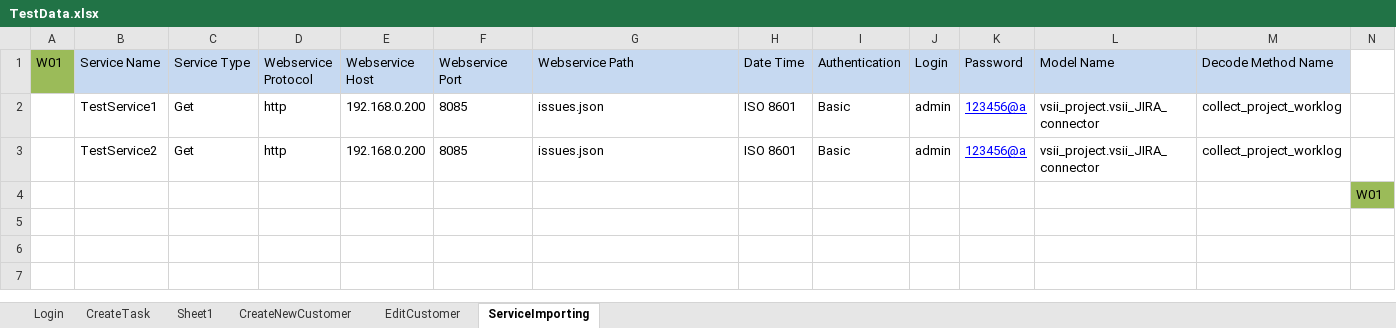
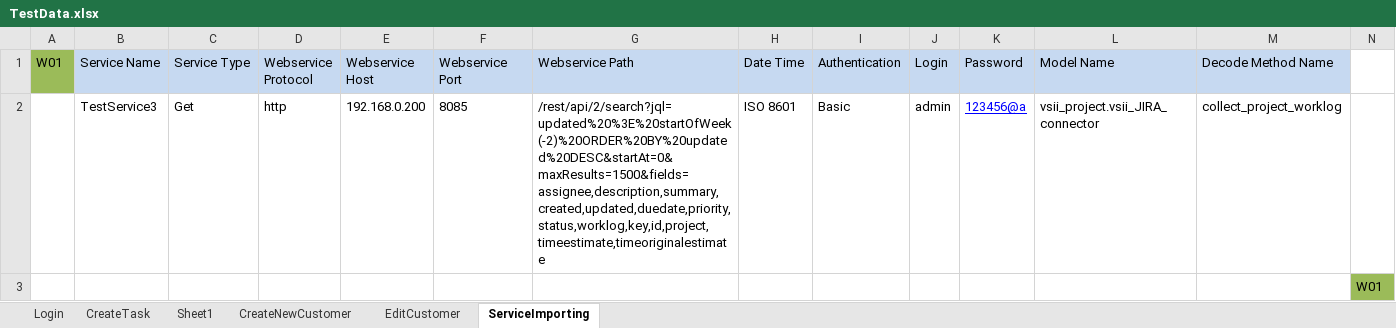
Before and after one commit to trangnguyenvsi/SeleniumPractice, an Excel workbook: data/TestData.xlsx, sheet ServiceImporting, drawn as a sheet; values as stored, in another font and other column widths than the file's, no borders; the diff names each change by its address in the sheet, - before the commit and + after, or states it on an @@ line.

Commit message:
finished W01 test case: added Assert command

```diff
--- a/data/TestData.xlsx (sheet ServiceImporting)
+++ b/data/TestData.xlsx (sheet ServiceImporting)
-B2 (Service Name): TestService1
+B2 (Service Name): TestService3
-G2 (Webservice Path): issues.json
+G2 (Webservice Path): /rest/api/2/search?jql=updated%20%3E%20startOfWeek(-2)%20ORDER%20BY%20updated%20DESC&startAt=0&maxResults=1500&fields=assignee,description,summary,created,updated,duedate,priority,status,worklog,key,id,project,timeestimate,timeoriginalestimate
-row 3:  | TestService2 | Get | http | 192.168.0.200 | 8085 | issues.json | ISO 8601 | Basic | admin | 123456@a | vsii_project.vsii_JIRA_connector | collect_project_worklog
```
Also changed, not shown: testcase/OpenERP_TCs for automation training course.xlsx, 22 other files.
